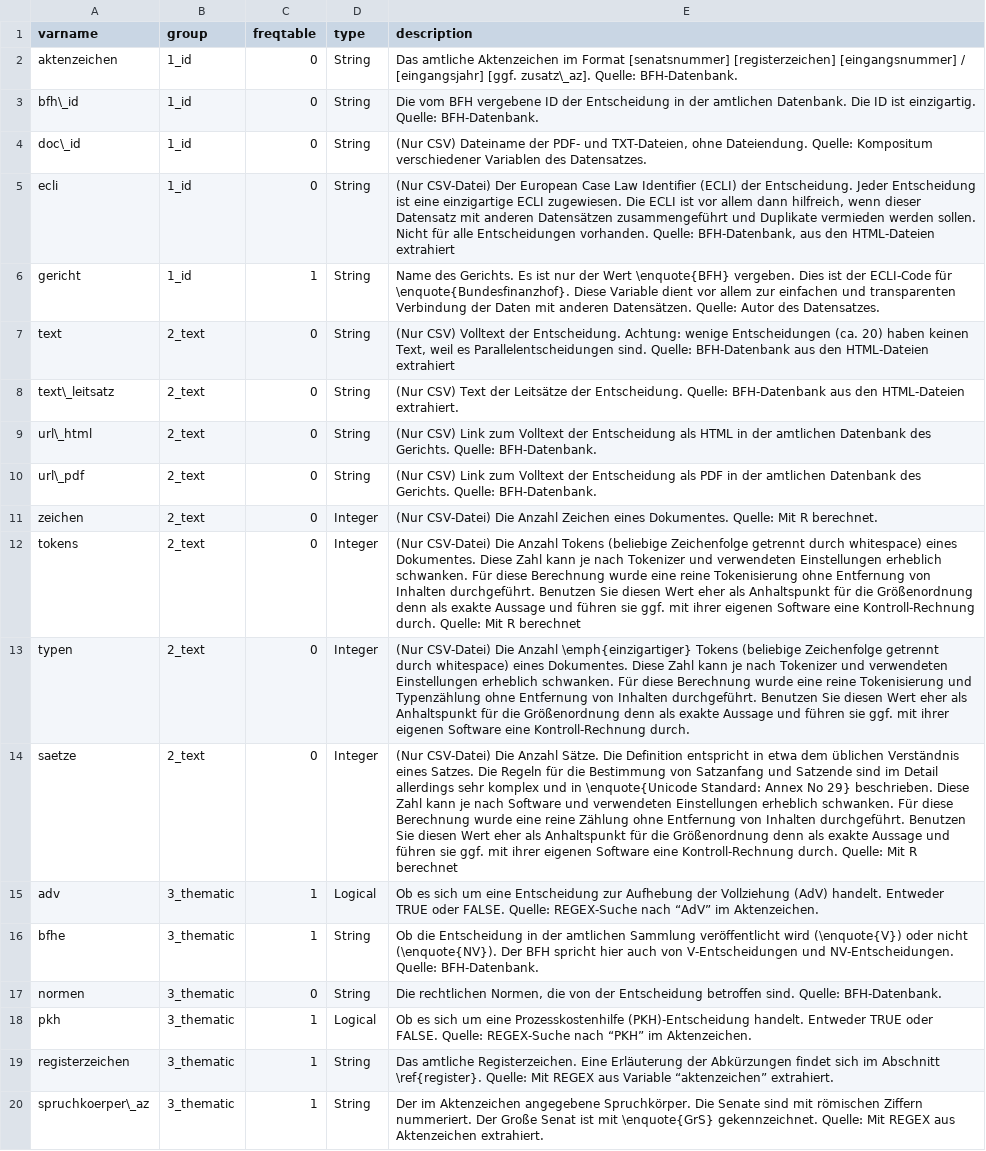
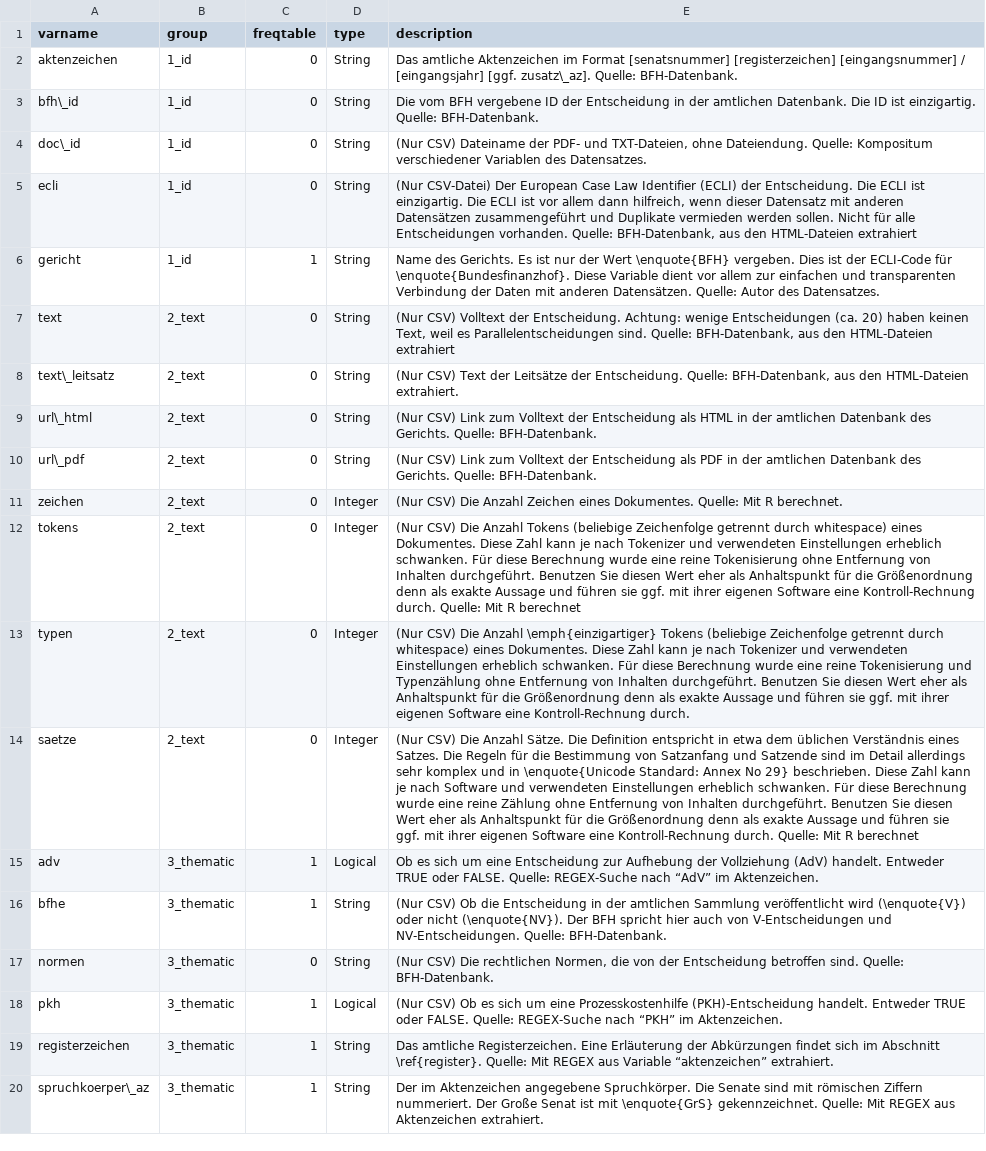
Before and after one commit to SeanFobbe/ce-bfh, a CSV file: data/CE-BFH_Variables.csv, drawn as a sheet; only a part is shown; the diff covers the shown part only; the diff names each change by its address in the sheet, - before the commit and + after, or states it on an @@ line.

Commit message:
edit vars

```diff
--- a/data/CE-BFH_Variables.csv
+++ b/data/CE-BFH_Variables.csv
-E5 (description): …der Entscheidung. Jeder Entscheidung ist eine einzigartige ECLI zugewiesen. Die ECLI…
+E5 (description): …der Entscheidung. Die ECLI ist einzigartig. Die ECLI…
-E7 (description): …sind. Quelle: BFH-Datenbank aus den…
+E7 (description): …sind. Quelle: BFH-Datenbank, aus den…
-E8 (description): …Entscheidung. Quelle: BFH-Datenbank aus den…
+E8 (description): …Entscheidung. Quelle: BFH-Datenbank, aus den…
-E11 (description): (Nur CSV-Datei) Die Anzahl…
+E11 (description): (Nur CSV) Die Anzahl…
-E12 (description): (Nur CSV-Datei) Die Anzahl…
+E12 (description): (Nur CSV) Die Anzahl…
-E13 (description): (Nur CSV-Datei) Die Anzahl…
+E13 (description): (Nur CSV) Die Anzahl…
-E14 (description): (Nur CSV-Datei) Die Anzahl…
+E14 (description): (Nur CSV) Die Anzahl…
-E16 (description): Ob die…
+E16 (description): (Nur CSV) Ob die…
-E17 (description): Die rechtlichen…
+E17 (description): (Nur CSV) Die rechtlichen…
-E18 (description): Ob es…
+E18 (description): (Nur CSV) Ob es…
```
Also changed, not shown: 11 edited cells elsewhere in this file.
